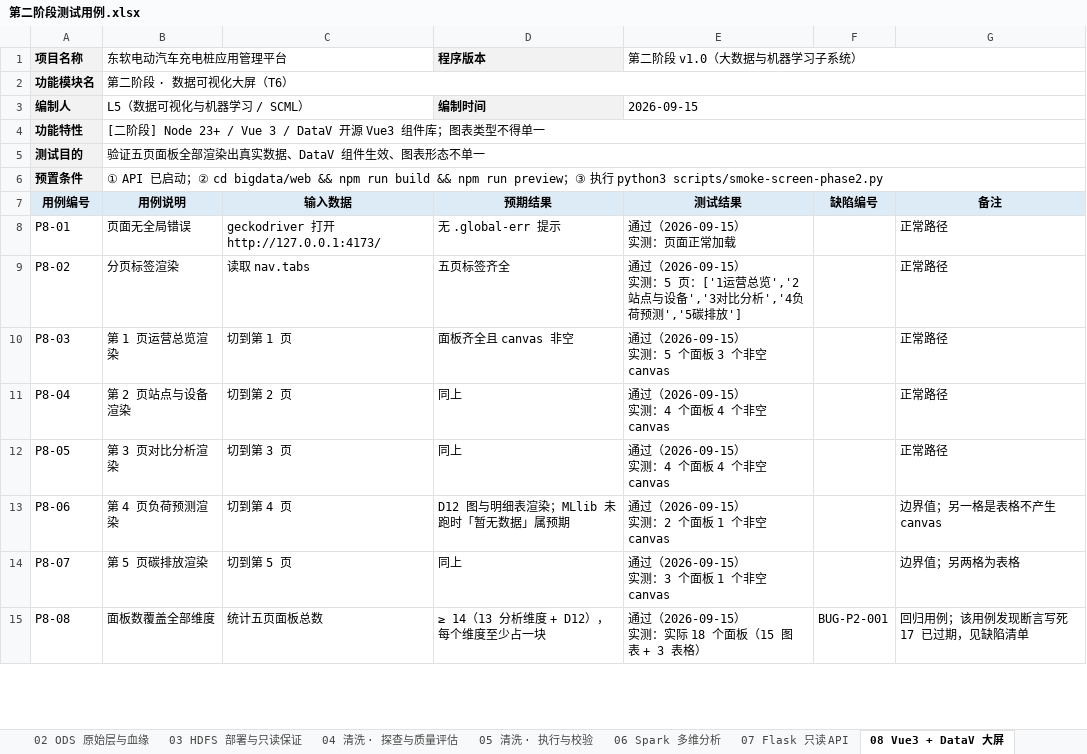
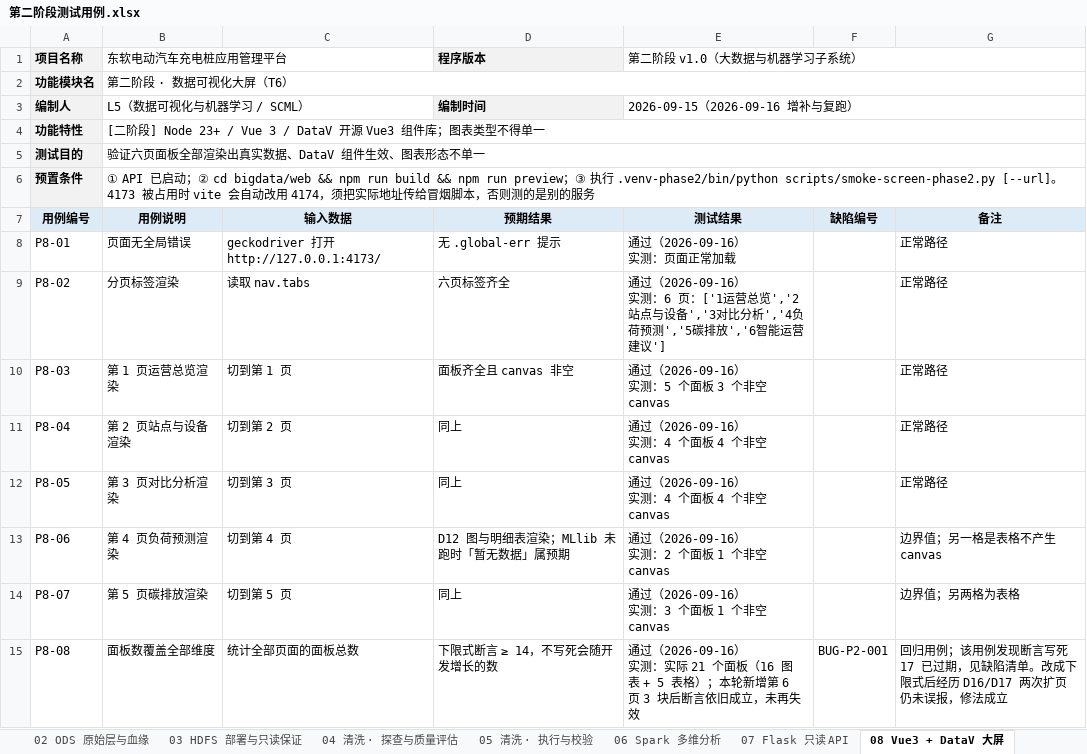
Before and after one commit to ListenSnow405/ev-charging-platform, an Excel workbook: 第二阶段测试用例.xlsx, sheet 08 Vue3 + DataV 大屏, drawn as a sheet; only a part is shown; values as stored, in another font and other column widths than the file's, no borders; ↵ is a line break in a cell; the diff covers the shown part only; the diff names each change by its address in the sheet, - before the commit and + after, or states it on an @@ line.

```diff
--- a/第二阶段测试用例.xlsx (sheet 08 Vue3 + DataV 大屏)
+++ b/第二阶段测试用例.xlsx (sheet 08 Vue3 + DataV 大屏)
-E3 (第二阶段 v1.0（大数据与机器学习子系统）): 2026-09-15
+E3 (第二阶段 v1.0（大数据与机器学习子系统）): 2026-09-15（2026-09-16 增补与复跑）
-B5 (东软电动汽车充电桩应用管理平台): 验证五页面板全部渲染出真实数据、DataV 组件生效、图表形态不单一
+B5 (东软电动汽车充电桩应用管理平台): 验证六页面板全部渲染出真实数据、DataV 组件生效、图表形态不单一
-B6 (东软电动汽车充电桩应用管理平台): …行 python3 scripts/smoke-screen-phase2.py
+B6 (东软电动汽车充电桩应用管理平台): …行 .venv-phase2/bin/python scripts/smoke-screen-phase2.py [--url]。4173 被占用时 vite 会自动改用 4174，须把实际地址传给冒烟脚本，否则测的是别的服务
-E8 (第二阶段 v1.0（大数据与机器学习子系统）): 通过（2026-09-15） ↵ 实测：页面正常加载
+E8 (第二阶段 v1.0（大数据与机器学习子系统）): 通过（2026-09-16） ↵ 实测：页面正常加载
-D9 (程序版本): 五页标签齐全
+D9 (程序版本): 六页标签齐全
-E9 (第二阶段 v1.0（大数据与机器学习子系统）): 通过（2026-09-15） ↵ 实测：5 页：['1运营总览','2站点与设备','3对比分析','4负荷预测','5碳排放']
+E9 (第二阶段 v1.0（大数据与机器学习子系统）): 通过（2026-09-16） ↵ 实测：6 页：['1运营总览','2站点与设备','3对比分析','4负荷预测','5碳排放','6智能运营建议']
-E10 (第二阶段 v1.0（大数据与机器学习子系统）): 通过（2026-09-15） ↵ 实测：5 个面板 3 个非空 canvas
+E10 (第二阶段 v1.0（大数据与机器学习子系统）): 通过（2026-09-16） ↵ 实测：5 个面板 3 个非空 canvas
-E11:E12 (第二阶段 v1.0（大数据与机器学习子系统）): 通过（2026-09-15） ↵ 实测：4 个面板 4 个非空 canvas
+E11:E12 (第二阶段 v1.0（大数据与机器学习子系统）): 通过（2026-09-16） ↵ 实测：4 个面板 4 个非空 canvas
-E13 (第二阶段 v1.0（大数据与机器学习子系统）): 通过（2026-09-15） ↵ 实测：2 个面板 1 个非空 canvas
+E13 (第二阶段 v1.0（大数据与机器学习子系统）): 通过（2026-09-16） ↵ 实测：2 个面板 1 个非空 canvas
-E14 (第二阶段 v1.0（大数据与机器学习子系统）): 通过（2026-09-15） ↵ 实测：3 个面板 1 个非空 canvas
+E14 (第二阶段 v1.0（大数据与机器学习子系统）): 通过（2026-09-16） ↵ 实测：3 个面板 1 个非空 canvas
-C15: 统计五页面板总数
+C15: 统计全部页面的面板总数
-D15 (程序版本): ≥ 14（13 分析维度 + D12），每个维度至少占一块
+D15 (程序版本): 下限式断言 ≥ 14，不写死会随开发增长的数
-E15 (第二阶段 v1.0（大数据与机器学习子系统）): 通过（2026-09-15） ↵ 实测：实际 18 个面板（15 图表 + 3 表格）
+E15 (第二阶段 v1.0（大数据与机器学习子系统）): 通过（2026-09-16） ↵ 实测：实际 21 个面板（16 图表 + 5 表格）；本轮新增第 6 页 3 块后断言依旧成立，未再失效
-G15: 回归用例；该用例发现断言写死 17 已过期，见缺陷清单
+G15: 回归用例；该用例发现断言写死 17 已过期，见缺陷清单。改成下限式后经历 D16/D17 两次扩页仍未误报，修法成立
```
Also changed, not shown: 2 added rows, 1 removed row and 7 edited cells elsewhere in this sheet, sheet 10 智能运营建议, sheet 07 Flask 只读 API, sheet 06 Spark 多维分析, sheet 05 清洗 · 执行与校验, sheet 02 ODS 原始层与血缘, sheet 01 环境与依赖基线, 3 more sheets, other sheet tabs, 9 other files.
